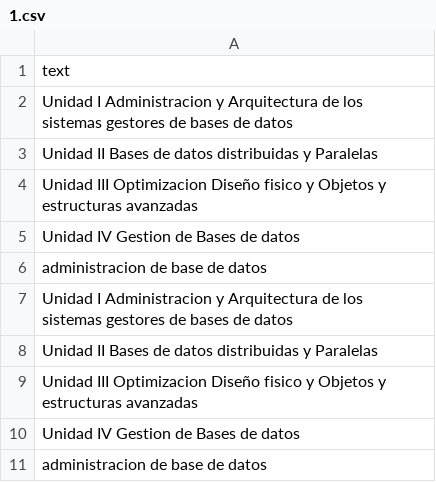
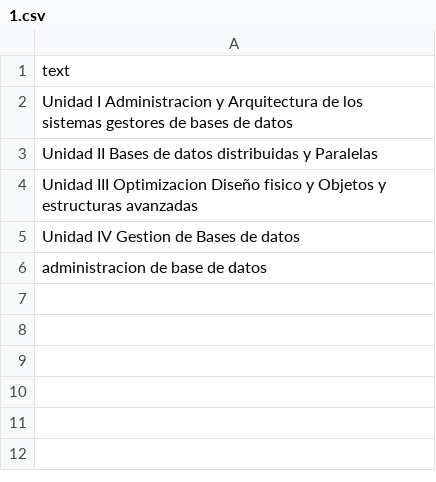
Before and after one commit to gacora/TI, a CSV file: 1.csv, drawn as a sheet; the diff names each change by its address in the sheet, - before the commit and + after, or states it on an @@ line.

Commit message:
Update 1.csv

```diff
--- a/1.csv
+++ b/1.csv
-row 7: Unidad I Administracion y Arquitectura de los sistemas gestores de bases de datos
-row 8: Unidad II Bases de datos distribuidas y Paralelas
-row 9: Unidad III Optimizacion Diseño fisico y Objetos y estructuras avanzadas
-row 10: Unidad IV Gestion de Bases de datos
-row 11: administracion de base de datos
```
